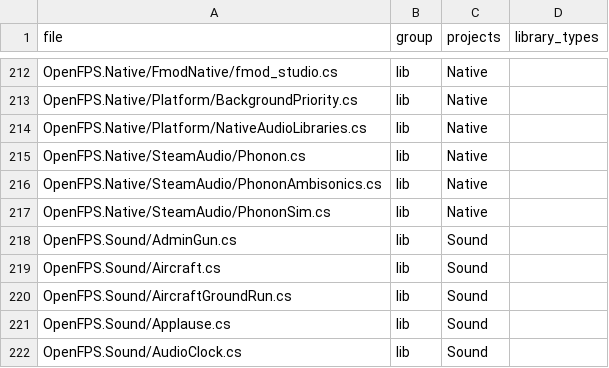
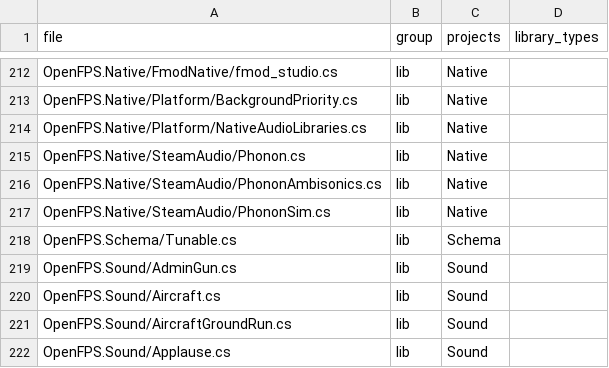
Before and after one commit to churst90/open-fps, a TSV file: OpenFPS.Tests/LibraryBoundary/files.tsv, drawn as a sheet; only a part is shown, gaps mark what is left out; the shorter side is filled out with more unchanged rows; the diff names each change by its address in the sheet, - before the commit and + after, or states it on an @@ line.

```diff
--- a/OpenFPS.Tests/LibraryBoundary/files.tsv
+++ b/OpenFPS.Tests/LibraryBoundary/files.tsv
+row 218: OpenFPS.Schema/Tunable.cs | lib | Schema
```
Also changed, not shown: 10 other files.
